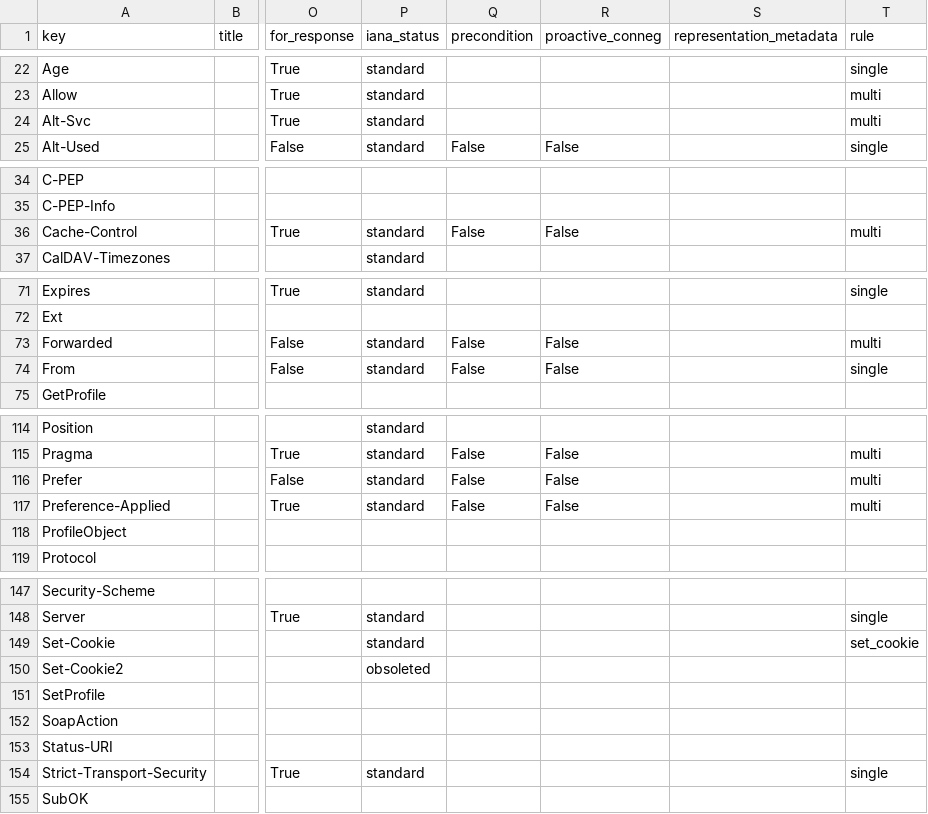
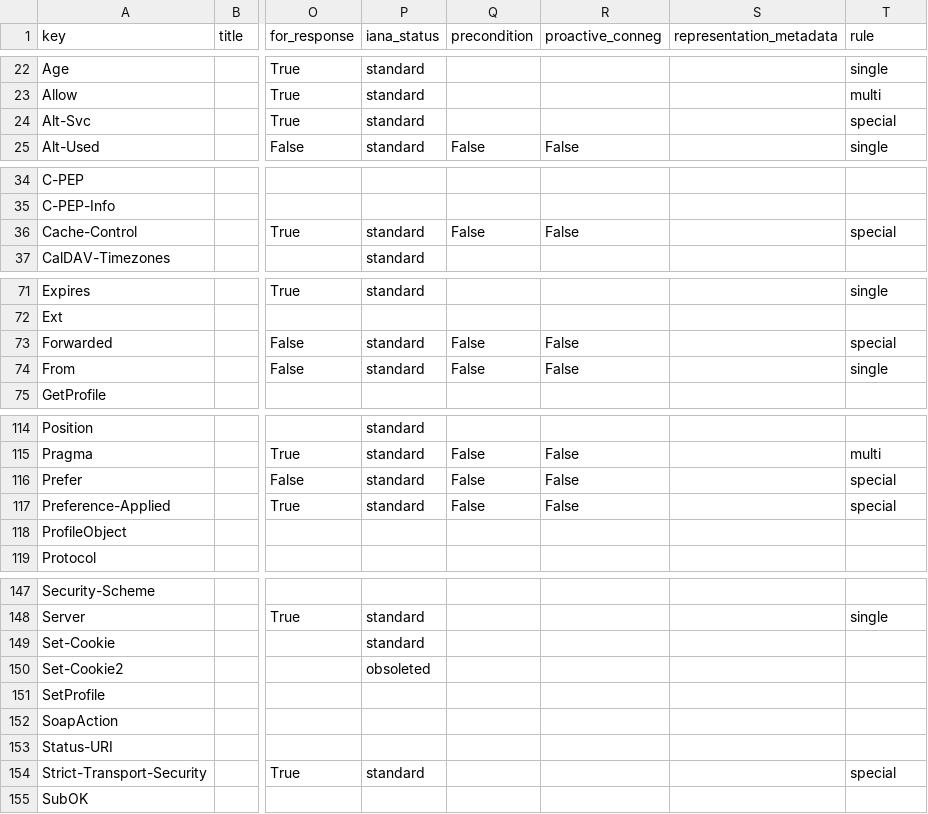
Before and after one commit to vfaronov/httpolice, a CSV file: httpolice/known/header.csv, drawn as a sheet; only a part is shown, gaps mark what is left out; the diff names each change by its address in the sheet, - before the commit and + after, or states it on an @@ line.

Commit message:
Rationalize special-casing in httpolice.header
The previous approach was causing discrepancies: in commit c285e49, I changed
Alt-Svc to ``multi`` in ``header.csv``, but forgot that it was still deriving
from `SingleHeaderView` in `httpolice.header`.

```diff
--- a/httpolice/known/header.csv
+++ b/httpolice/known/header.csv
-T24 (rule): multi
+T24 (rule): special
-T36 (rule): multi
+T36 (rule): special
-T73 (rule): multi
+T73 (rule): special
-T116:T117 (rule): multi
+T116:T117 (rule): special
-T149 (rule): set_cookie
+T149 (rule): (empty)
-T154 (rule): single
+T154 (rule): special
```
Also changed, not shown: 3 other files.
